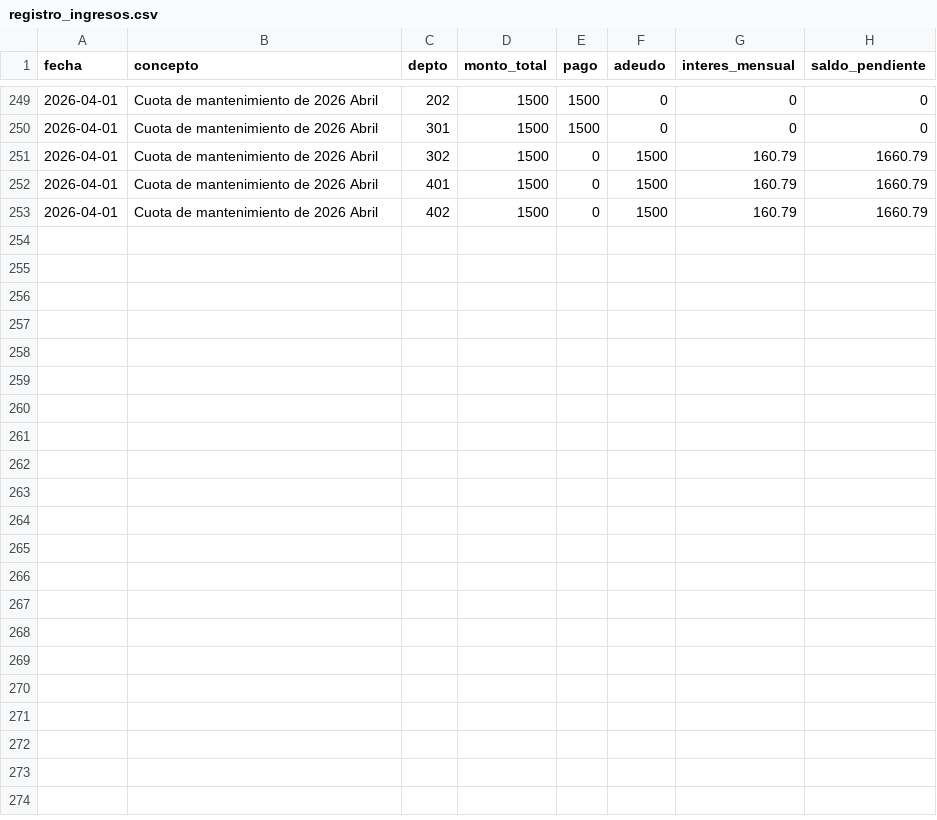
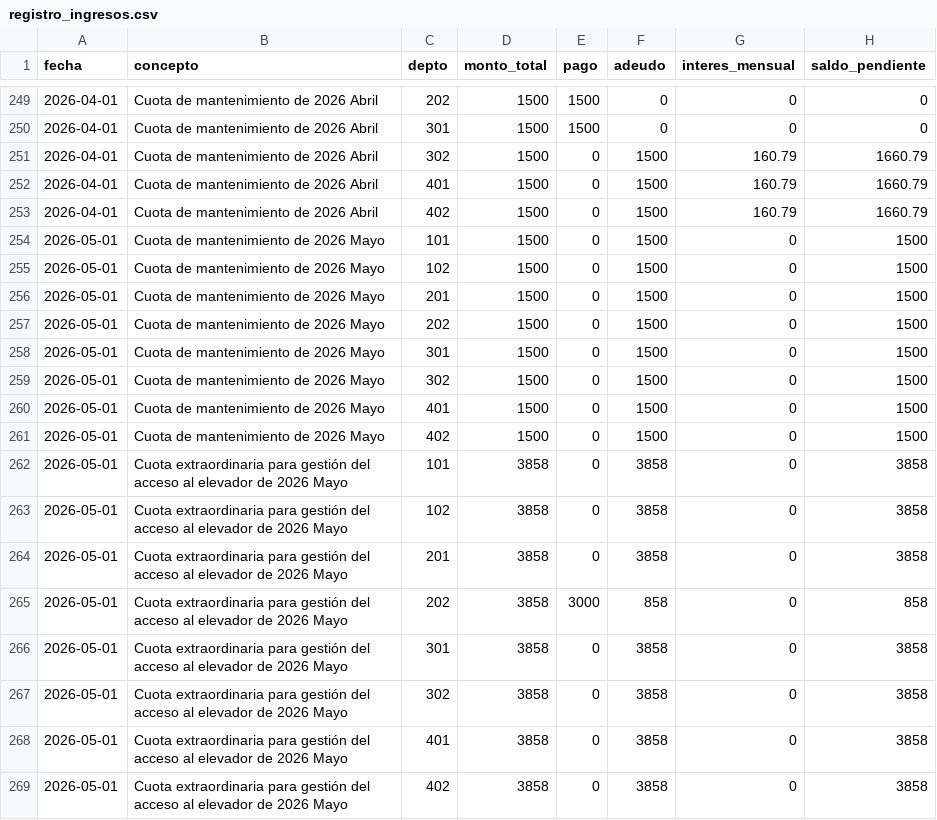
Before and after one commit to jojoriveraa/jasso-8-admin, a CSV file: docs/registro_ingresos.csv, drawn as a sheet; only a part is shown, gaps mark what is left out; the diff names each change by its address in the sheet, - before the commit and + after, or states it on an @@ line.

```diff
--- a/docs/registro_ingresos.csv
+++ b/docs/registro_ingresos.csv
+row 254: 2026-05-01 | Cuota de mantenimiento de 2026 Mayo | 101 | 1500 | 0 | 1500 | 0 | 1500
+row 255: 2026-05-01 | Cuota de mantenimiento de 2026 Mayo | 102 | 1500 | 0 | 1500 | 0 | 1500
+row 256: 2026-05-01 | Cuota de mantenimiento de 2026 Mayo | 201 | 1500 | 0 | 1500 | 0 | 1500
+row 257: 2026-05-01 | Cuota de mantenimiento de 2026 Mayo | 202 | 1500 | 0 | 1500 | 0 | 1500
+row 258: 2026-05-01 | Cuota de mantenimiento de 2026 Mayo | 301 | 1500 | 0 | 1500 | 0 | 1500
+row 259: 2026-05-01 | Cuota de mantenimiento de 2026 Mayo | 302 | 1500 | 0 | 1500 | 0 | 1500
+row 260: 2026-05-01 | Cuota de mantenimiento de 2026 Mayo | 401 | 1500 | 0 | 1500 | 0 | 1500
+row 261: 2026-05-01 | Cuota de mantenimiento de 2026 Mayo | 402 | 1500 | 0 | 1500 | 0 | 1500
+row 262: 2026-05-01 | Cuota extraordinaria para gestión del acceso al elevador de 2026 Mayo | 101 | 3858 | 0 | 3858 | 0 | 3858
+row 263: 2026-05-01 | Cuota extraordinaria para gestión del acceso al elevador de 2026 Mayo | 102 | 3858 | 0 | 3858 | 0 | 3858
+row 264: 2026-05-01 | Cuota extraordinaria para gestión del acceso al elevador de 2026 Mayo | 201 | 3858 | 0 | 3858 | 0 | 3858
+row 265: 2026-05-01 | Cuota extraordinaria para gestión del acceso al elevador de 2026 Mayo | 202 | 3858 | 3000 | 858 | 0 | 858
+row 266: 2026-05-01 | Cuota extraordinaria para gestión del acceso al elevador de 2026 Mayo | 301 | 3858 | 0 | 3858 | 0 | 3858
+row 267: 2026-05-01 | Cuota extraordinaria para gestión del acceso al elevador de 2026 Mayo | 302 | 3858 | 0 | 3858 | 0 | 3858
+row 268: 2026-05-01 | Cuota extraordinaria para gestión del acceso al elevador de 2026 Mayo | 401 | 3858 | 0 | 3858 | 0 | 3858
+row 269: 2026-05-01 | Cuota extraordinaria para gestión del acceso al elevador de 2026 Mayo | 402 | 3858 | 0 | 3858 | 0 | 3858
```
Also changed, not shown: 1 other file.
